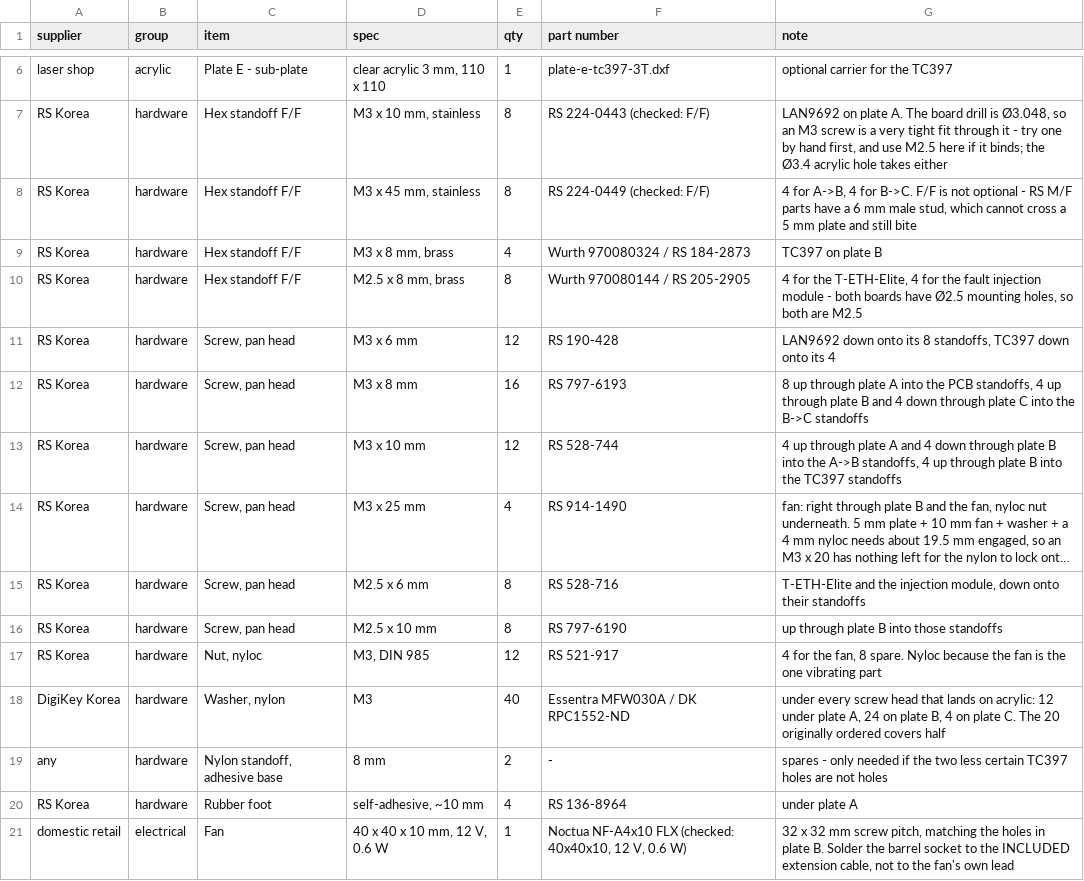
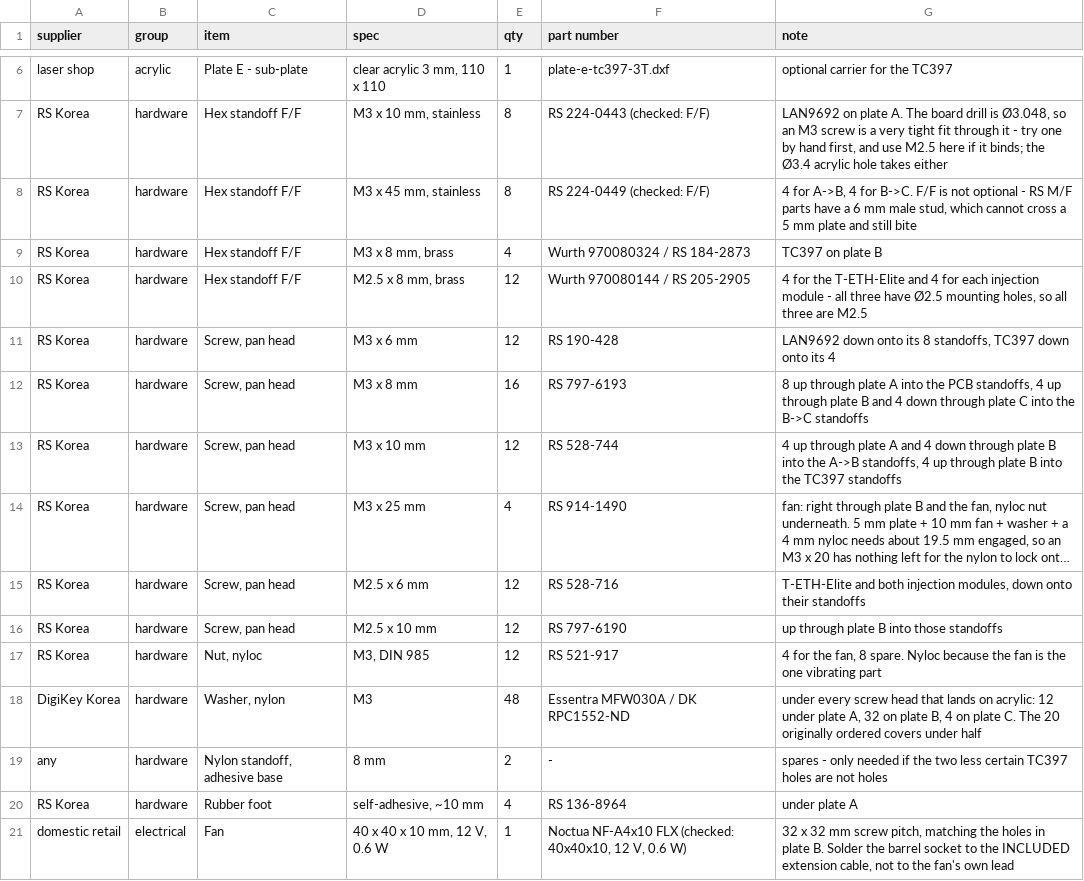
Before and after one commit to hwkim3330/stl-model, a CSV file: acrylic-frame/BOM.csv, drawn as a sheet; only a part is shown, gaps mark what is left out; long unchanged cells end in …; the diff names each change by its address in the sheet, - before the commit and + after, or states it on an @@ line.

Commit message:
Add the MATEnet injection module alongside the RJ45 one
Both builds are in the archive, so plate B carries both. Same treatment as the
RJ45 board - outline from Edge_Cuts, the four Ø2.5 mounts from PTH.drl, cut plain
round because drill-file coordinates carry no doubt:

  RJ45     69.585 x 34.000, mounts 63.25 x 27.025
  MATEnet  69.585 x 32.881, mounts 63.25 x 26.000

Nearly the same pattern but not quite - 1.025 mm apart in y - so as cut each zone
takes only its own board. Said so in CUTTING.md rather than leaving it to be
discovered with a board in hand.

The MATEnet board also puts its two connectors on opposite short edges; its
Ø2.261 pegs at x=4.085 and x=65.585 are what show that. It is left unturned and
sits in the open front bay, because the LAN9692's seven MATEnet ports run along
the front edge at plate x 20.4..153.9 and a turned board wants 69.6 mm of y where
that bay has 58. The RJ45 board stays turned at the back with the LAN9692's RJ45.

Gaps on plate B are now 6.8 mm at the tightest (RJ45 board to the TC397 and to
the fan bore), 13.6 mm from the MATEnet board to the TC397, and the thinnest web
is still 3.36 mm. 37 cuts, 0 missing, 0 stray.

An automated placement search returned nothing for the MATEnet board, which was
the search being wrong rather than the plate being full: it demanded a clear
42 mm box on both sides and a corner column is a 10 mm post a cable routes past.
Placed deliberately and checked against every neighbour instead.

BOM: 68 screw positions, M2.5 hardware to 12 of each, washers to 48.
Fixed the plate B diagram, which drew the unturned MATEnet board's connectors on
the wrong pair of edges and labelled them RJ45.

```diff
--- a/acrylic-frame/BOM.csv
+++ b/acrylic-frame/BOM.csv
-E10 (qty): 8
+E10 (qty): 12
-G10 (note): …for the T-ETH-Elite, 4 for the fault injection module - both boards have Ø2.5 mounting holes, so both are M2.5
+G10 (note): …for the T-ETH-Elite and 4 for each injection module - all three have Ø2.5 mounting holes, so all three are M2.5
-E15:E16 (qty): 8
+E15:E16 (qty): 12
-G15 (note): T-ETH-Elite and the injection module, down onto…
+G15 (note): T-ETH-Elite and both injection modules, down onto…
-E18 (qty): 40
+E18 (qty): 48
-G18 (note): …plate A, 24 on plate B, 4 on plate C. The 20 originally ordered covers half
+G18 (note): …plate A, 32 on plate B, 4 on plate C. The 20 originally ordered covers under half
```
Also changed, not shown: 18 other files.
